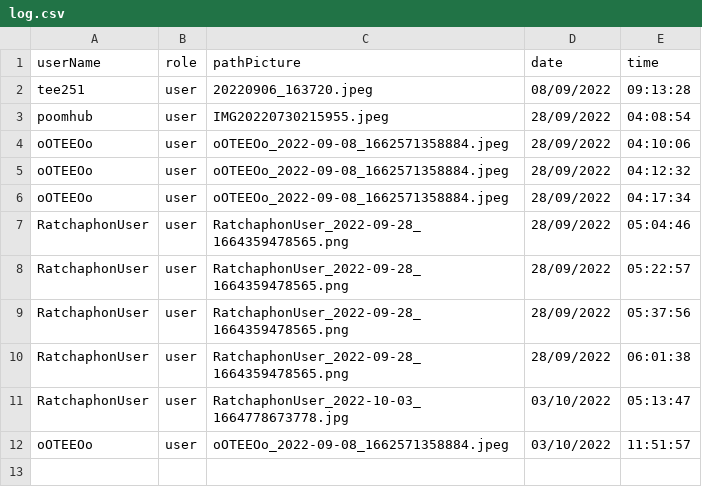
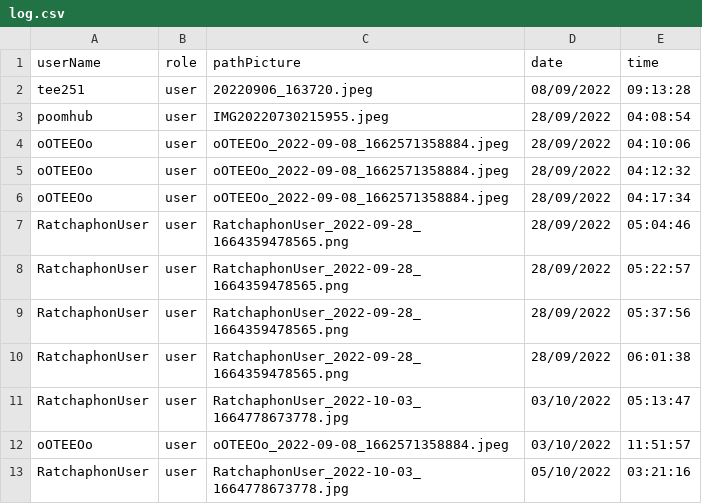
Before and after one commit to Ratchaphon1412/Student-Complaints, a CSV file: database/log.csv, drawn as a sheet; the diff names each change by its address in the sheet, - before the commit and + after, or states it on an @@ line.

```diff
--- a/database/log.csv
+++ b/database/log.csv
+row 13: RatchaphonUser | user | RatchaphonUser_2022-10-03_1664778673778.jpg | 05/10/2022 | 03:21:16
```
Also changed, not shown: 1 other file.
